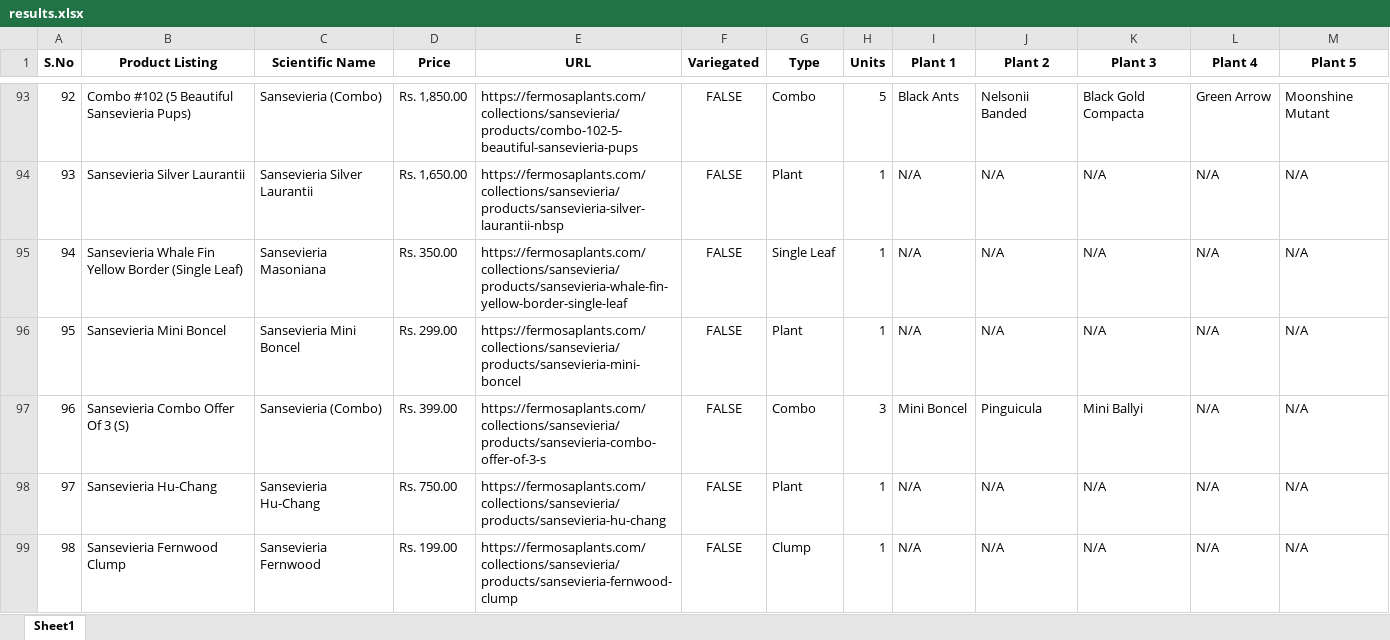
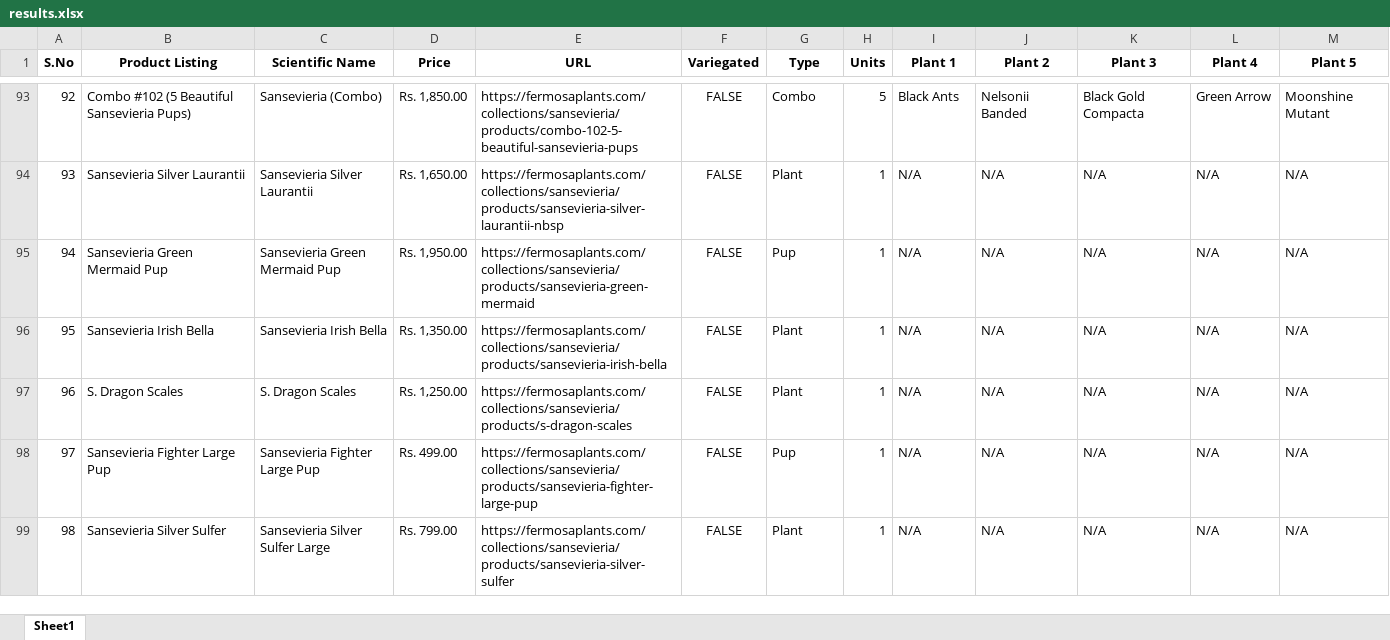
Before and after one commit to AhanJainTTN/Bootcamp, an Excel workbook: Week_03_Python_for_Development/Day_02_Regular_Expression_and_Text_Processing/Exercises/ex_02_fermosa_scraper/files/results.xlsx, sheet Sheet1, drawn as a sheet; only a part is shown, gaps mark what is left out; values as stored, in another font and other column widths than the file's, no borders; the diff covers the shown part only; the diff names each change by its address in the sheet, - before the commit and + after, or states it on an @@ line.

Commit message:
Updated results

```diff
--- a/Week_03_Python_for_Development/Day_02_Regular_Expression_and_Text_Processing/Exercises/ex_02_fermosa_scraper/files/results.xlsx (sheet Sheet1)
+++ b/Week_03_Python_for_Development/Day_02_Regular_Expression_and_Text_Processing/Exercises/ex_02_fermosa_scraper/files/results.xlsx (sheet Sheet1)
-B95 (Product Listing): Sansevieria Whale Fin Yellow Border (Single Leaf)
+B95 (Product Listing): Sansevieria Green Mermaid Pup
-C95 (Scientific Name): Sansevieria Masoniana
+C95 (Scientific Name): Sansevieria Green Mermaid Pup
-D95 (Price): Rs. 350.00
+D95 (Price): Rs. 1,950.00
-E95 (URL): https://fermosaplants.com/collections/sansevieria/products/sansevieria-whale-fin-yellow-border-single-leaf
+E95 (URL): https://fermosaplants.com/collections/sansevieria/products/sansevieria-green-mermaid
-G95 (Type): Single Leaf
+G95 (Type): Pup
-B96 (Product Listing): Sansevieria Mini Boncel
+B96 (Product Listing): Sansevieria Irish Bella
-C96 (Scientific Name): Sansevieria Mini Boncel
+C96 (Scientific Name): Sansevieria Irish Bella
-D96 (Price): Rs. 299.00
+D96 (Price): Rs. 1,350.00
-E96 (URL): https://fermosaplants.com/collections/sansevieria/products/sansevieria-mini-boncel
+E96 (URL): https://fermosaplants.com/collections/sansevieria/products/sansevieria-irish-bella
-B97 (Product Listing): Sansevieria Combo Offer Of 3 (S)
+B97 (Product Listing): S. Dragon Scales
-C97 (Scientific Name): Sansevieria (Combo)
+C97 (Scientific Name): S. Dragon Scales
-D97 (Price): Rs. 399.00
+D97 (Price): Rs. 1,250.00
-E97 (URL): https://fermosaplants.com/collections/sansevieria/products/sansevieria-combo-offer-of-3-s
+E97 (URL): https://fermosaplants.com/collections/sansevieria/products/s-dragon-scales
-G97 (Type): Combo
+G97 (Type): Plant
-H97 (Units): 3
+H97 (Units): 1
-I97 (Plant 1): Mini Boncel
+I97 (Plant 1): N/A
-J97 (Plant 2): Pinguicula
+J97 (Plant 2): N/A
-K97 (Plant 3): Mini Ballyi
+K97 (Plant 3): N/A
-B98 (Product Listing): Sansevieria Hu-Chang
+B98 (Product Listing): Sansevieria Fighter Large Pup
-C98 (Scientific Name): Sansevieria Hu-Chang
+C98 (Scientific Name): Sansevieria Fighter Large Pup
-D98 (Price): Rs. 750.00
+D98 (Price): Rs. 499.00
-E98 (URL): https://fermosaplants.com/collections/sansevieria/products/sansevieria-hu-chang
+E98 (URL): https://fermosaplants.com/collections/sansevieria/products/sansevieria-fighter-large-pup
-G98 (Type): Plant
+G98 (Type): Pup
-B99 (Product Listing): Sansevieria Fernwood Clump
+B99 (Product Listing): Sansevieria Silver Sulfer
-C99 (Scientific Name): Sansevieria Fernwood
+C99 (Scientific Name): Sansevieria Silver Sulfer Large
-D99 (Price): Rs. 199.00
+D99 (Price): Rs. 799.00
-E99 (URL): https://fermosaplants.com/collections/sansevieria/products/sansevieria-fernwood-clump
+E99 (URL): https://fermosaplants.com/collections/sansevieria/products/sansevieria-silver-sulfer
-G99 (Type): Clump
+G99 (Type): Plant
```
Also changed, not shown: 792 edited cells elsewhere in this sheet, 2 other files.
